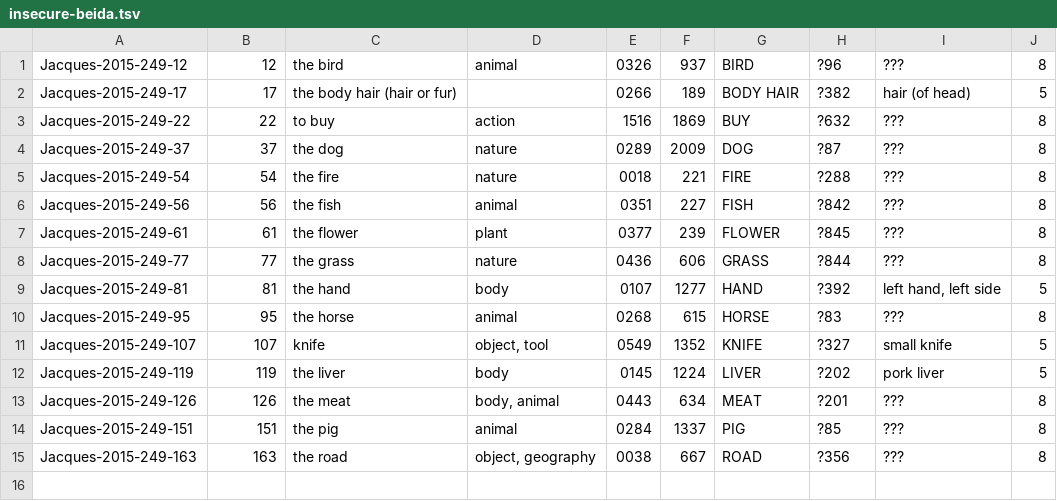
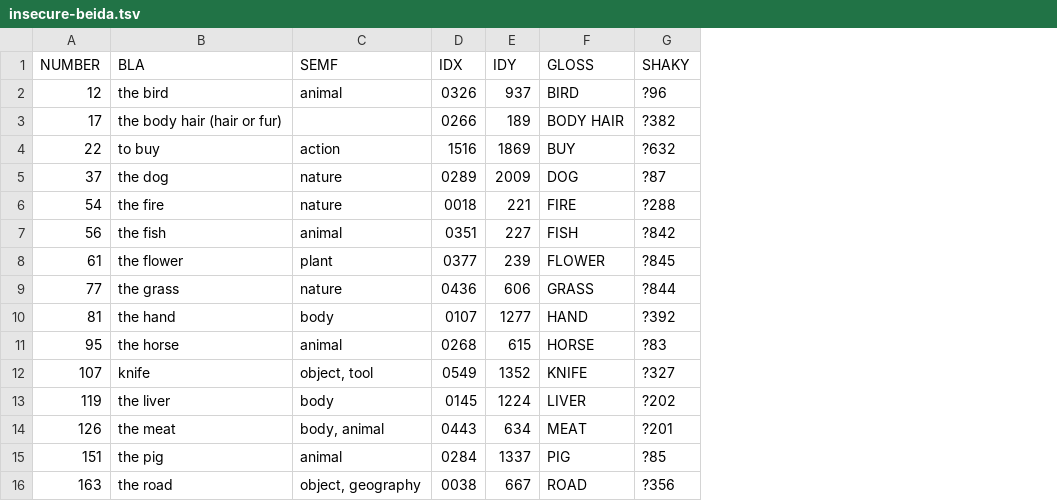
Before and after one commit to concepticon/concepticon-data, a TSV file: unlinked/insecure-beida.tsv, drawn as a sheet; removed rows and columns are numbered as before the commit, all else as after; the diff names each change by its address in the sheet, - before the commit and + after, or states it on an @@ line.

Commit message:
updated unlinked wordlists, added many lists

```diff
--- a/unlinked/insecure-beida.tsv
+++ b/unlinked/insecure-beida.tsv
-column A, rows 1-15: Jacques-2015-249-12 | Jacques-2015-249-17 | Jacques-2015-249-22 | Jacques-2015-249-37 | Jacques-2015-249-54 | Jacques-2015-249-56 | Jacques-2015-249-61 | Jacques-2015-249-77 | Jacques-2015-249-81 | Jacques-2015-249-95 | Jacques-2015-249-107 | Jacques-2015-249-119 | Jacques-2015-249-126 | Jacques-2015-249-151 | Jacques-2015-249-163
-column I, rows 1-15: ??? | hair (of head) | ??? | ??? | ??? | ??? | ??? | ??? | left hand, left side | ??? | small knife | pork liver | ??? | ??? | ???
-column J, rows 1-15: 8 | 5 | 8 | 8 | 8 | 8 | 8 | 8 | 5 | 8 | 5 | 5 | 8 | 8 | 8
+row 1: NUMBER | BLA | SEMF | IDX | IDY | GLOSS | SHAKY
```
Also changed, not shown: unlinked/Snider-2004-1700.tsv, 10 other files.
